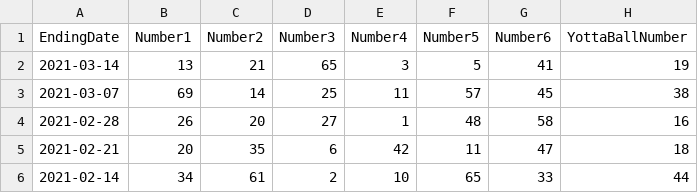
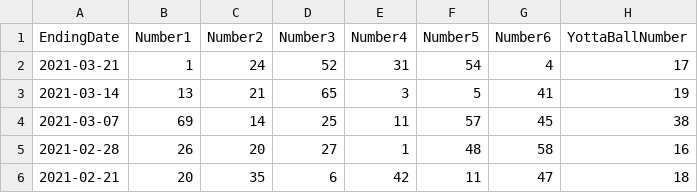
Before and after one commit to bicachu/yotta-lottery-analytics, a CSV file: data/yotta_numbers.csv, drawn as a sheet; only a part is shown; the shorter side is filled out with more unchanged rows; the diff names each change by its address in the sheet, - before the commit and + after, or states it on an @@ line.

Commit message:
weekly data update

```diff
--- a/data/yotta_numbers.csv
+++ b/data/yotta_numbers.csv
+row 2: 2021-03-21 | 1 | 24 | 52 | 31 | 54 | 4 | 17
```
